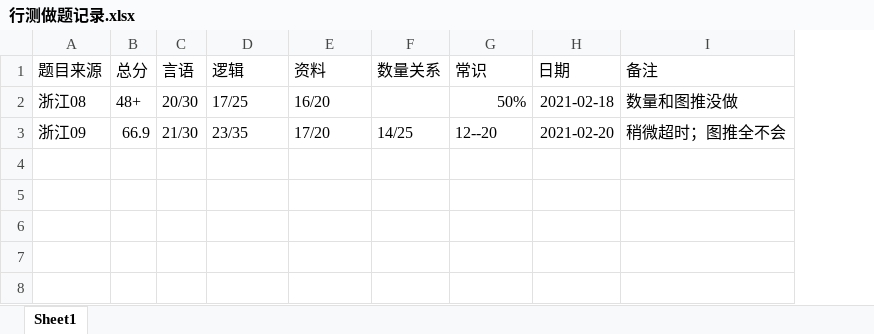
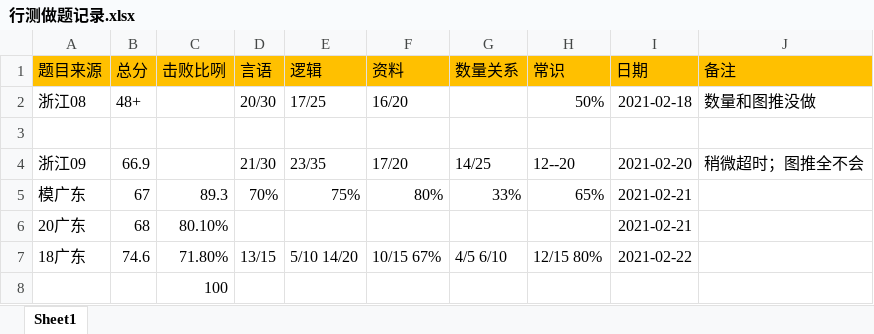
Before and after one commit to awecg/life, an Excel workbook: 行测做题记录.xlsx, sheet Sheet1, drawn as a sheet; values as stored, in another font and other column widths than the file's, no borders; addresses are those after the commit; the diff names each change by its address in the sheet, - before the commit and + after, or states it on an @@ line.

```diff
--- a/行测做题记录.xlsx (sheet Sheet1)
+++ b/行测做题记录.xlsx (sheet Sheet1)
+column C (击败比咧), empty
-A1:B1 fill: none
+A1:B1 fill: #FFC000
-D1:J1 fill: none
+D1:J1 fill: #FFC000
+row 3: (empty)
+row 5: 模广东 | 67 | 89.3 | 70% | 75% | 80% | 33% | 65% | 2021-02-21
+row 6: 20广东 | 68 | 80.10% |  |  |  |  |  | 2021-02-21
+row 7: 18广东 | 74.6 | 71.80% | 13/15 | 5/10 14/20 | 10/15 67% | 4/5 6/10 | 12/15 80% | 2021-02-22
+row 8:  |  | 100
```
Also changed, not shown: 3 other files.
